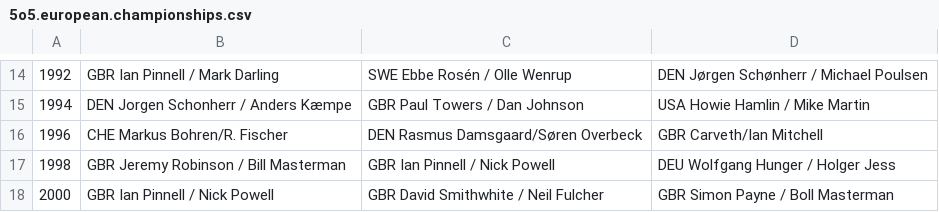
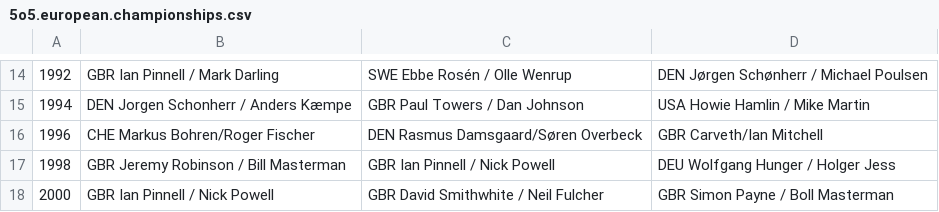
Before and after one commit to iworks/sailing-results, a CSV file: 5o5/5o5.european.championships.csv, drawn as a sheet; only a part is shown, gaps mark what is left out.

```diff
--- a/5o5/5o5.european.championships.csv
+++ b/5o5/5o5.european.championships.csv
@@ -15,3 +15,3 @@
 1994,DEN Jorgen Schonherr / Anders Kæmpe,GBR Paul Towers / Dan Johnson,USA Howie Hamlin / Mike Martin
-1996,CHE Markus Bohren/R. Fischer,DEN Rasmus Damsgaard/Søren Overbeck,GBR Carveth/Ian Mitchell
+1996,CHE Markus Bohren/Roger Fischer,DEN Rasmus Damsgaard/Søren Overbeck,GBR Carveth/Ian Mitchell
 1998,GBR Jeremy Robinson / Bill Masterman,GBR Ian Pinnell / Nick Powell,DEU Wolfgang Hunger / Holger Jess
```
Also changed, not shown: dn/dn.pl.international.championships.csv, 1 other file.
